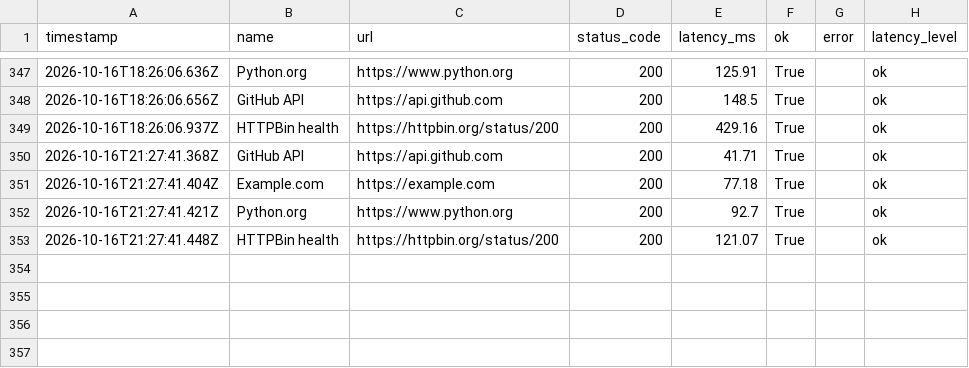
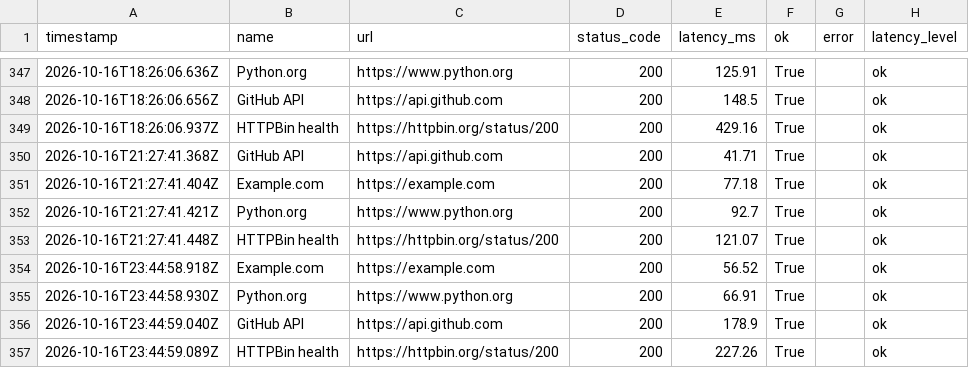
Before and after one commit to Nikhil0074-dev/Cloud-Monitoring, a CSV file: docs/uptime_log.csv, drawn as a sheet; only a part is shown, gaps mark what is left out; the diff names each change by its address in the sheet, - before the commit and + after, or states it on an @@ line.

```diff
--- a/docs/uptime_log.csv
+++ b/docs/uptime_log.csv
+row 354: 2026-10-16T23:44:58.918Z | Example.com | https://example.com | 200 | 56.52 | True |  | ok
+row 355: 2026-10-16T23:44:58.930Z | Python.org | https://www.python.org | 200 | 66.91 | True |  | ok
+row 356: 2026-10-16T23:44:59.040Z | GitHub API | https://api.github.com | 200 | 178.9 | True |  | ok
+row 357: 2026-10-16T23:44:59.089Z | HTTPBin health | https://httpbin.org/status/200 | 200 | 227.26 | True |  | ok
```
Also changed, not shown: 3 other files.
